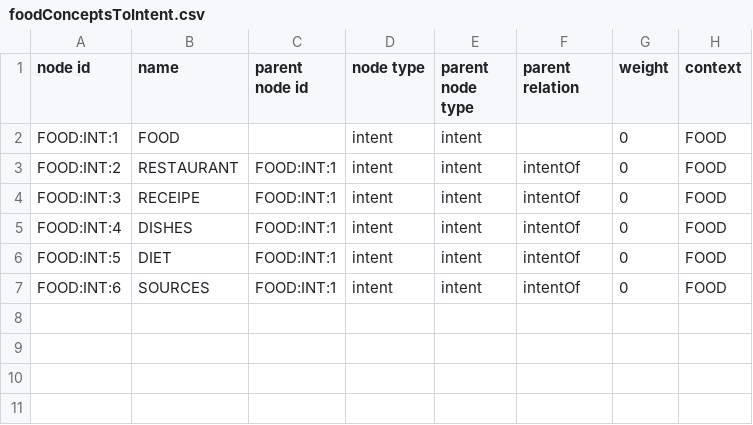
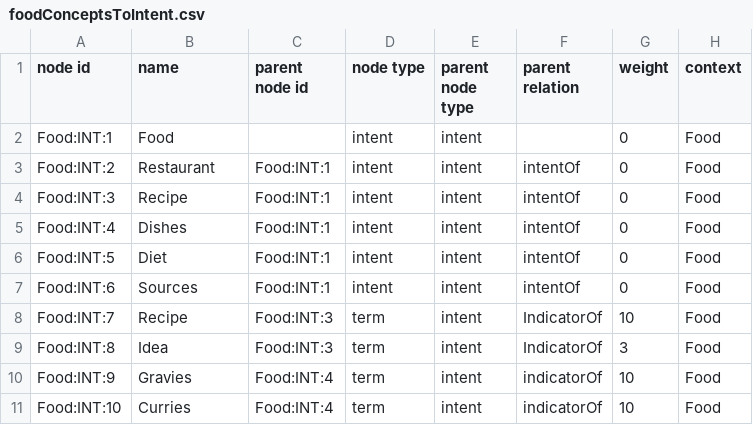
Before and after one commit to stackroute/oxygen, a CSV file: notes/graphDB/csv/foodConceptsToIntent.csv, drawn as a sheet.

Commit message:
Edited Food Domain data and dynamic sunburst for every domain

```diff
--- a/notes/graphDB/csv/foodConceptsToIntent.csv
+++ b/notes/graphDB/csv/foodConceptsToIntent.csv
@@ -1,7 +1,11 @@
 node id,name,parent node id,node type,parent node type,parent relation,weight,context
-FOOD:INT:1,FOOD,,intent,intent,,0,FOOD
-FOOD:INT:2,RESTAURANT,FOOD:INT:1,intent,intent,intentOf,0,FOOD
-FOOD:INT:3,RECEIPE,FOOD:INT:1,intent,intent,intentOf,0,FOOD
-FOOD:INT:4,DISHES,FOOD:INT:1,intent,intent,intentOf,0,FOOD
-FOOD:INT:5,DIET,FOOD:INT:1,intent,intent,intentOf,0,FOOD
-FOOD:INT:6,SOURCES,FOOD:INT:1,intent,intent,intentOf,0,FOOD
+Food:INT:1,Food,,intent,intent,,0,Food
+Food:INT:2,Restaurant,Food:INT:1,intent,intent,intentOf,0,Food
+Food:INT:3,Recipe,Food:INT:1,intent,intent,intentOf,0,Food
+Food:INT:4,Dishes,Food:INT:1,intent,intent,intentOf,0,Food
+Food:INT:5,Diet,Food:INT:1,intent,intent,intentOf,0,Food
+Food:INT:6,Sources,Food:INT:1,intent,intent,intentOf,0,Food
+Food:INT:7,Recipe,Food:INT:3,term,intent,IndicatorOf,10,Food
+Food:INT:8,Idea,Food:INT:3,term,intent,IndicatorOf,3,Food
+Food:INT:9,Gravies,Food:INT:4,term,intent,indicatorOf,10,Food
+Food:INT:10,Curries,Food:INT:4,term,intent,indicatorOf,10,Food
```
Also changed, not shown: notes/graphDB/csv/food.csv, notes/graphDB/csv/javaConcepts.csv, 3 other files.
